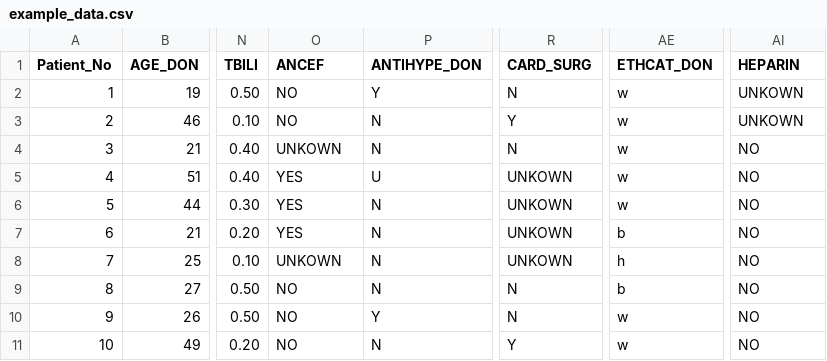
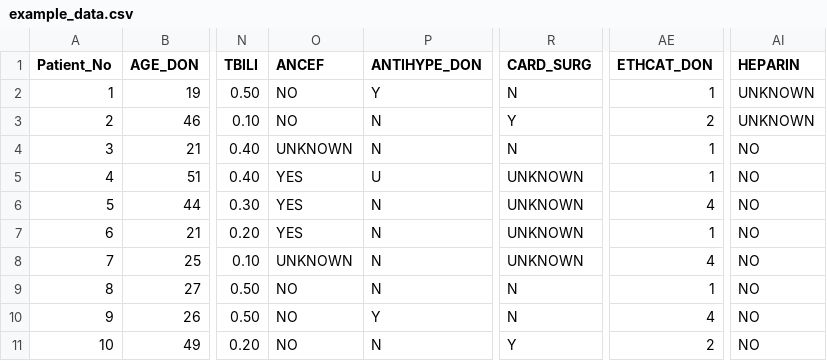
Before and after one commit to Ying-Ju/DOE-Framework-Supplemental-Material, a CSV file: example_data.csv, drawn as a sheet; only a part is shown, gaps mark what is left out; the diff names each change by its address in the sheet, - before the commit and + after, or states it on an @@ line.

Commit message:
Update example_data.csv

```diff
--- a/example_data.csv
+++ b/example_data.csv
-AE2 (ETHCAT_DON): w
+AE2 (ETHCAT_DON): 1
-AI2:AI3 (HEPARIN): UNKOWN
+AI2:AI3 (HEPARIN): UNKNOWN
-AE3 (ETHCAT_DON): w
+AE3 (ETHCAT_DON): 2
-O4 (ANCEF): UNKOWN
+O4 (ANCEF): UNKNOWN
-AE4:AE5 (ETHCAT_DON): w
+AE4:AE5 (ETHCAT_DON): 1
-R5:R8 (CARD_SURG): UNKOWN
+R5:R8 (CARD_SURG): UNKNOWN
-AE6 (ETHCAT_DON): w
+AE6 (ETHCAT_DON): 4
-AE7 (ETHCAT_DON): b
+AE7 (ETHCAT_DON): 1
-O8 (ANCEF): UNKOWN
+O8 (ANCEF): UNKNOWN
-AE8 (ETHCAT_DON): h
+AE8 (ETHCAT_DON): 4
-AE9 (ETHCAT_DON): b
+AE9 (ETHCAT_DON): 1
-AE10 (ETHCAT_DON): w
+AE10 (ETHCAT_DON): 4
-AE11 (ETHCAT_DON): w
+AE11 (ETHCAT_DON): 2
```
